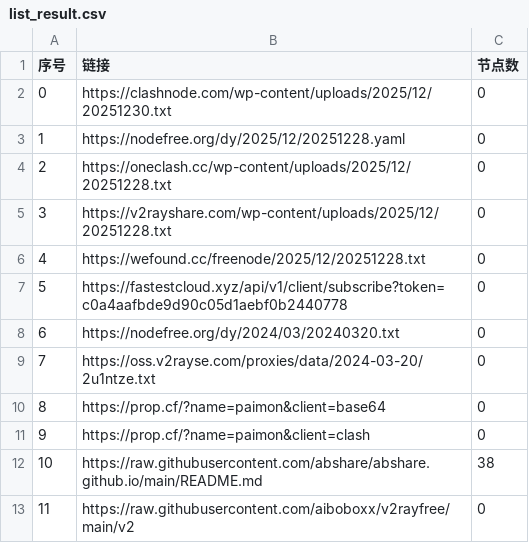
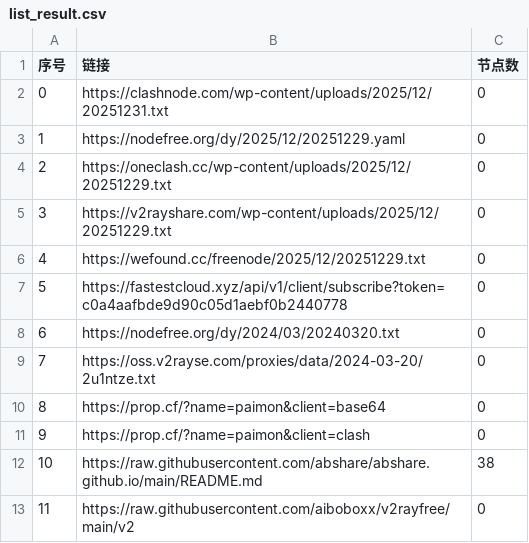
Before and after one commit to liujiangbaba/AutoMergePublicNodes, a CSV file: list_result.csv, drawn as a sheet; only a part is shown.

```diff
--- a/list_result.csv
+++ b/list_result.csv
@@ -1,7 +1,7 @@
 序号,链接,节点数
-0,https://clashnode.com/wp-content/uploads/2025/12/20251230.txt,0
-1,https://nodefree.org/dy/2025/12/20251228.yaml,0
-2,https://oneclash.cc/wp-content/uploads/2025/12/20251228.txt,0
-3,https://v2rayshare.com/wp-content/uploads/2025/12/20251228.txt,0
-4,https://wefound.cc/freenode/2025/12/20251228.txt,0
+0,https://clashnode.com/wp-content/uploads/2025/12/20251231.txt,0
+1,https://nodefree.org/dy/2025/12/20251229.yaml,0
+2,https://oneclash.cc/wp-content/uploads/2025/12/20251229.txt,0
+3,https://v2rayshare.com/wp-content/uploads/2025/12/20251229.txt,0
+4,https://wefound.cc/freenode/2025/12/20251229.txt,0
 5,https://fastestcloud.xyz/api/v1/client/subscribe?token=c0a4aafbde9d90c05d1aebf0b2440778,0
```
Also changed, not shown: 4 other files.
